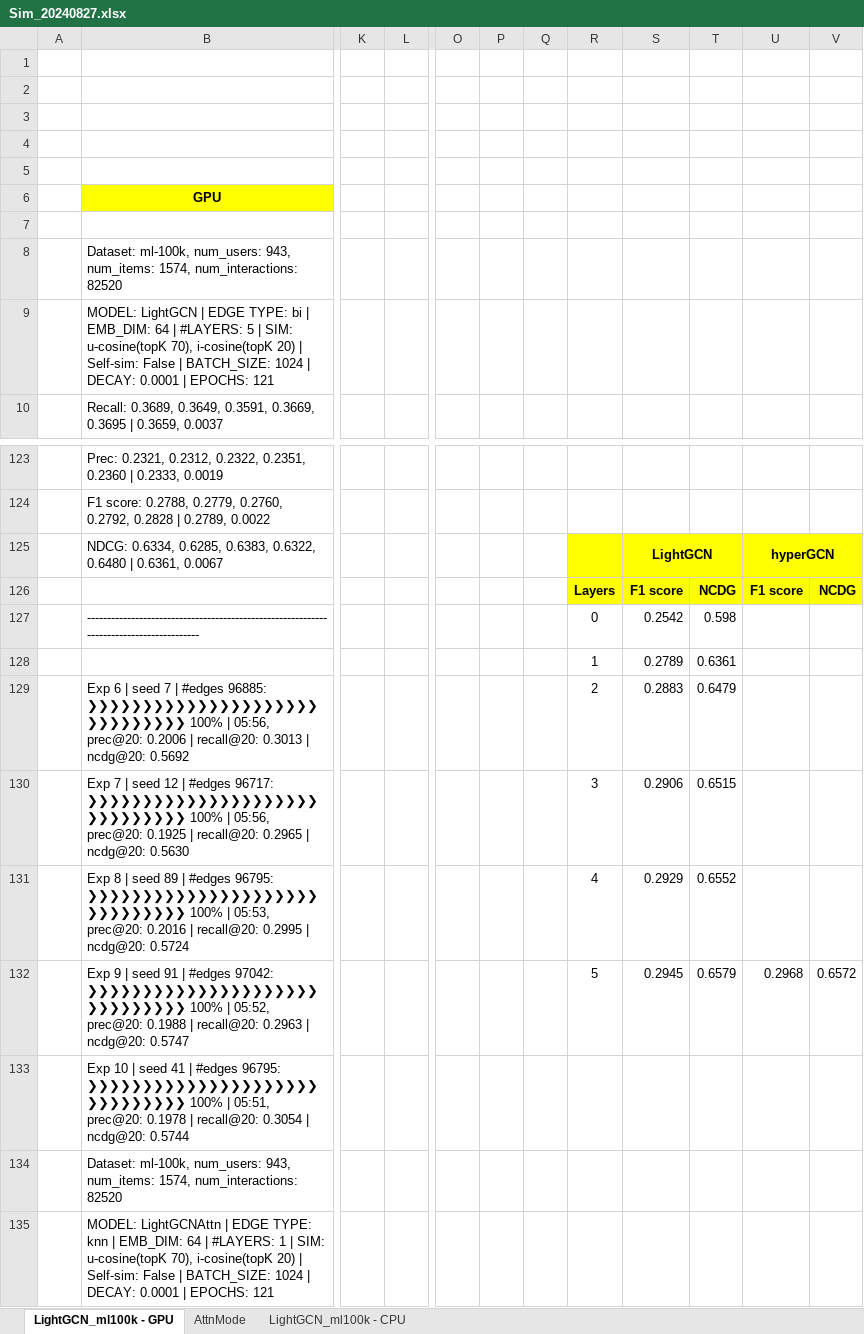
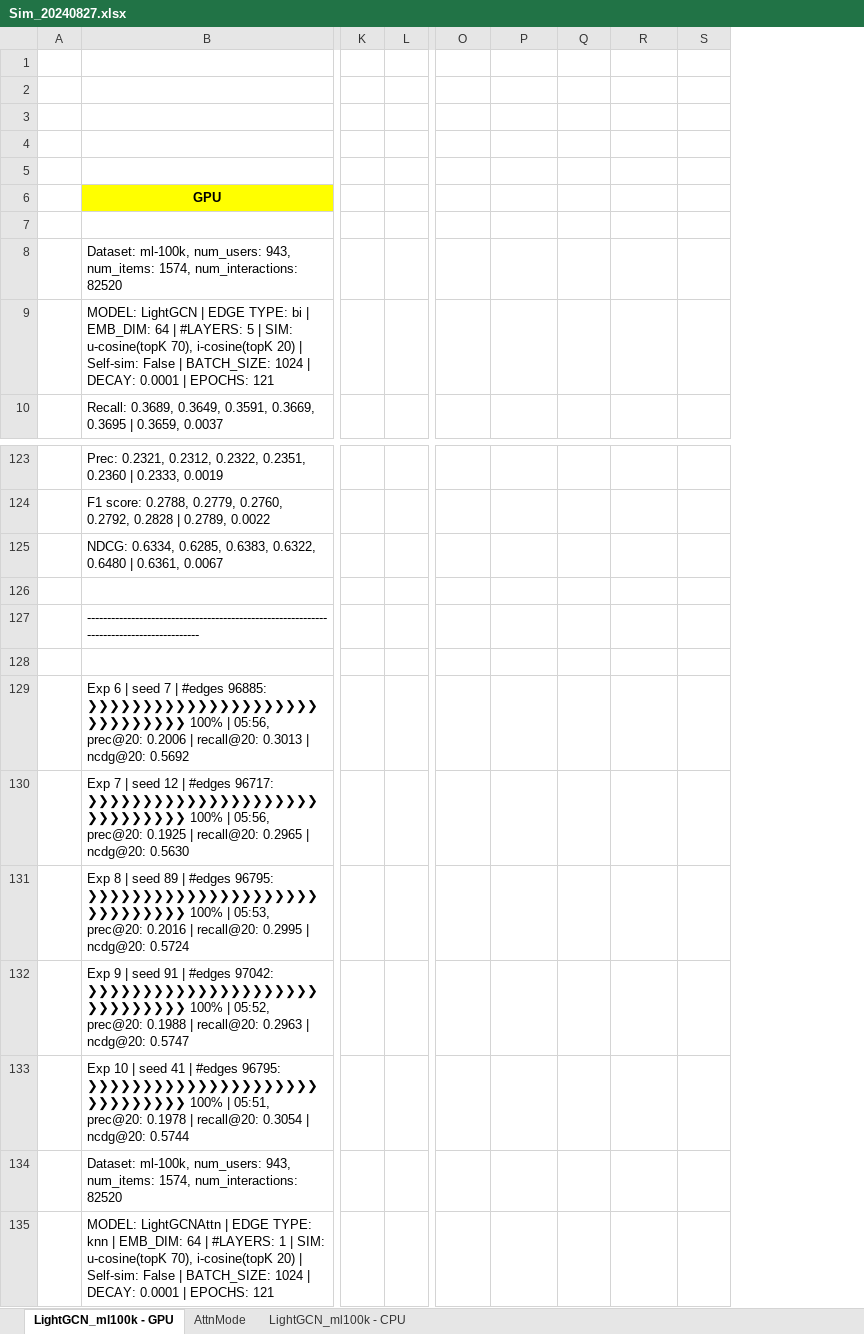
Before and after one commit to tseesurenb/hyperGCN, an Excel workbook: exp/Sim_20240827.xlsx, sheet LightGCN_ml100k - GPU, drawn as a sheet; only a part is shown, gaps mark what is left out; values as stored, in another font and other column widths than the file's, no borders; charts and pictures not drawn; removed rows and columns are numbered as before the commit, all else as after; rows hold the shown columns only; the diff covers the shown part only; the diff names each change by its address in the sheet, - before the commit and + after, or states it on an @@ line.

```diff
--- a/exp/Sim_20240827.xlsx (sheet LightGCN_ml100k - GPU)
+++ b/exp/Sim_20240827.xlsx (sheet LightGCN_ml100k - GPU)
-column K, empty
-column L, empty
+column K, empty
+column L, empty
-column O, empty
-column P, empty
-column Q, empty
-row 125:  | NDCG: 0.6334, 0.6285, 0.6383, 0.6322, 0.6480 | 0.6361, 0.0067 |  |  |  |  |  |  | LightGCN |  | hyperGCN
@@ row 126 moved to row 277: Layers @@
-row 127:  | ---------------------------------------------------------------------------------------- |  |  |  |  |  | 0 | 0.2542 | 0.598
@@ row 128 moved to row 279: 1 @@
-row 129:  | Exp 6 | seed 7 | #edges 96885: ❯❯❯❯❯❯❯❯❯❯❯❯❯❯❯❯❯❯❯❯❯❯❯❯❯❯❯❯❯❯ 100% | 05:56, prec@20: 0.2006 | recall@20: 0.3013 | ncdg@20: 0.5692 |  |  |  |  |  | 2 | 0.2883 | 0.6479
-row 130:  | Exp 7 | seed 12 | #edges 96717: ❯❯❯❯❯❯❯❯❯❯❯❯❯❯❯❯❯❯❯❯❯❯❯❯❯❯❯❯❯❯ 100% | 05:56, prec@20: 0.1925 | recall@20: 0.2965 | ncdg@20: 0.5630 |  |  |  |  |  | 3 | 0.2906 | 0.6515
+row 125:  | NDCG: 0.6334, 0.6285, 0.6383, 0.6322, 0.6480 | 0.6361, 0.0067
-row 126:  | Exp 8 | seed 89 | #edges 96795: ❯❯❯❯❯❯❯❯❯❯❯❯❯❯❯❯❯❯❯❯❯❯❯❯❯❯❯❯❯❯ 100% | 05:53, prec@20: 0.2016 | recall@20: 0.2995 | ncdg@20: 0.5724 |  |  |  |  |  | 4 | 0.2929 | 0.6552
+row 126: (empty)
+row 127:  | ----------------------------------------------------------------------------------------
-row 128:  | Exp 9 | seed 91 | #edges 97042: ❯❯❯❯❯❯❯❯❯❯❯❯❯❯❯❯❯❯❯❯❯❯❯❯❯❯❯❯❯❯ 100% | 05:52, prec@20: 0.1988 | recall@20: 0.2963 | ncdg@20: 0.5747 |  |  |  |  |  | 5 | 0.2945 | 0.6579 | 0.2968 | 0.6572
+row 128: (empty)
+row 129:  | Exp 6 | seed 7 | #edges 96885: ❯❯❯❯❯❯❯❯❯❯❯❯❯❯❯❯❯❯❯❯❯❯❯❯❯❯❯❯❯❯ 100% | 05:56, prec@20: 0.2006 | recall@20: 0.3013 | ncdg@20: 0.5692
+row 130:  | Exp 7 | seed 12 | #edges 96717: ❯❯❯❯❯❯❯❯❯❯❯❯❯❯❯❯❯❯❯❯❯❯❯❯❯❯❯❯❯❯ 100% | 05:56, prec@20: 0.1925 | recall@20: 0.2965 | ncdg@20: 0.5630
+row 131:  | Exp 8 | seed 89 | #edges 96795: ❯❯❯❯❯❯❯❯❯❯❯❯❯❯❯❯❯❯❯❯❯❯❯❯❯❯❯❯❯❯ 100% | 05:53, prec@20: 0.2016 | recall@20: 0.2995 | ncdg@20: 0.5724
+row 132:  | Exp 9 | seed 91 | #edges 97042: ❯❯❯❯❯❯❯❯❯❯❯❯❯❯❯❯❯❯❯❯❯❯❯❯❯❯❯❯❯❯ 100% | 05:52, prec@20: 0.1988 | recall@20: 0.2963 | ncdg@20: 0.5747
```
Also changed, not shown: 133 added rows elsewhere in this sheet, sheet LightGCN_ml100k - CPU, charts or pictures, 4 other files.
